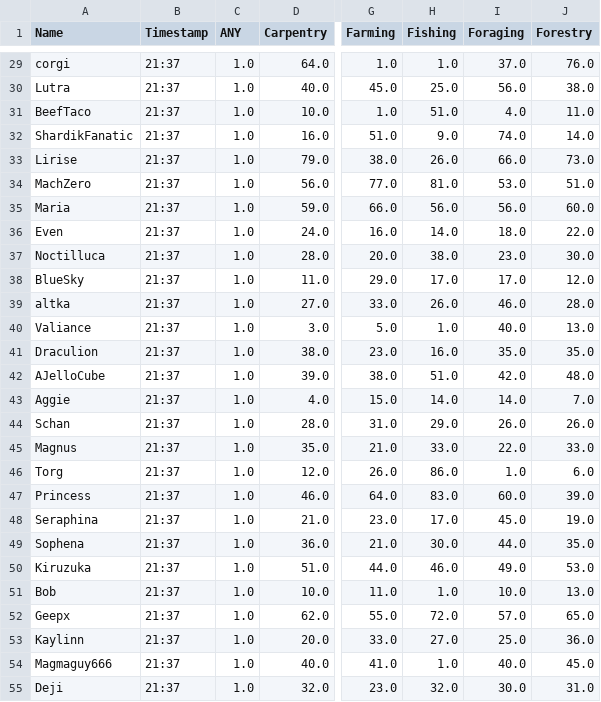
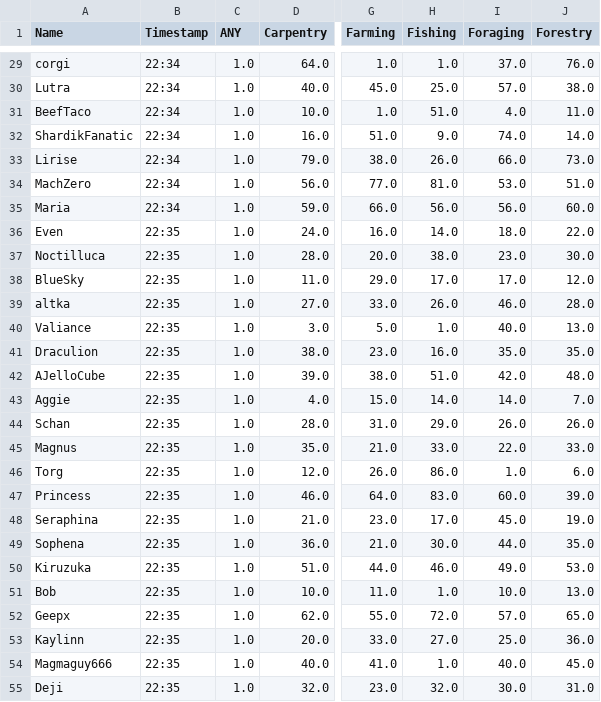
Before and after one commit to Ejem0724/Ejem0724.github.io, a CSV file: legion_live_stats.csv, drawn as a sheet; only a part is shown, gaps mark what is left out; the diff covers the shown part only; the diff names each change by its address in the sheet, - before the commit and + after, or states it on an @@ line.

```diff
--- a/legion_live_stats.csv
+++ b/legion_live_stats.csv
-B29:B35 (Timestamp): 21:37
+B29:B35 (Timestamp): 22:34
-I30 (Foraging): 56.0
+I30 (Foraging): 57.0
-B36:B55 (Timestamp): 21:37
+B36:B55 (Timestamp): 22:35
```
Also changed, not shown: 95 edited cells elsewhere in this file, 1 other file.
